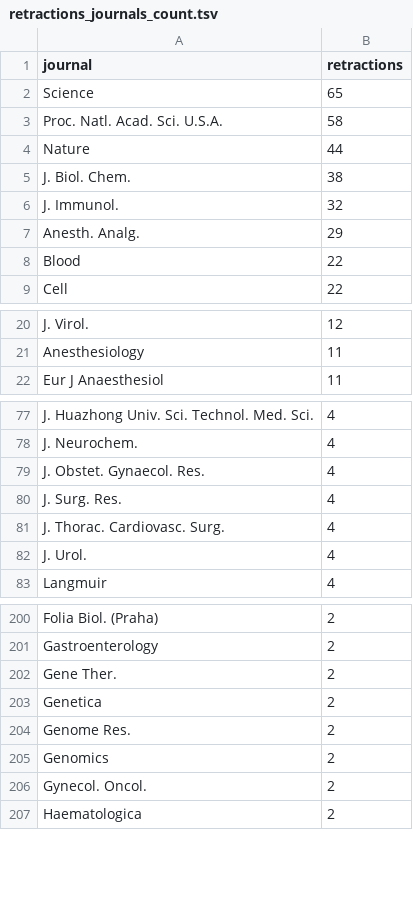
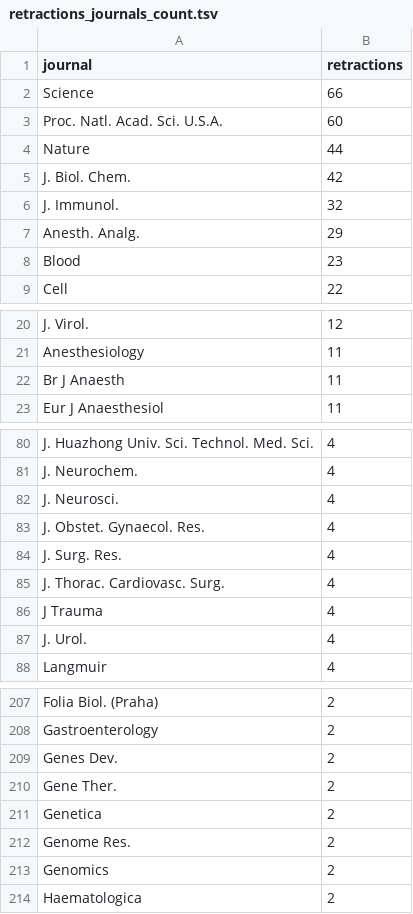
Before and after one commit to neilfws/PubMed, a TSV file: retractions/npg/output/retractions_journals_count.tsv, drawn as a sheet; only a part is shown, gaps mark what is left out; the diff covers the shown part only.

```diff
--- a/retractions/npg/output/retractions_journals_count.tsv
+++ b/retractions/npg/output/retractions_journals_count.tsv
@@ -1,9 +1,9 @@
 journal	retractions
-Science	65
-Proc. Natl. Acad. Sci. U.S.A.	58
+Science	66
+Proc. Natl. Acad. Sci. U.S.A.	60
 Nature	44
-J. Biol. Chem.	38
+J. Biol. Chem.	42
 J. Immunol.	32
 Anesth. Analg.	29
-Blood	22
+Blood	23
 Cell	22
@@ -21,2 +21,3 @@ J. Virol.	12
 Anesthesiology	11
+Br J Anaesth	11
 Eur J Anaesthesiol	11
@@ -78,2 +81,3 @@ J. Huazhong Univ. Sci. Technol. Med. Sci.	4
 J. Neurochem.	4
+J. Neurosci.	4
 J. Obstet. Gynaecol. Res.	4
@@ -81,2 +85,3 @@ J. Surg. Res.	4
 J. Thorac. Cardiovasc. Surg.	4
+J Trauma	4
 J. Urol.	4
@@ -201,2 +208,3 @@ Folia Biol. (Praha)	2
 Gastroenterology	2
+Genes Dev.	2
 Gene Ther.	2
@@ -205,3 +213,2 @@ Genome Res.	2
 Genomics	2
-Gynecol. Oncol.	2
 Haematologica	2
```
Also changed, not shown: 19 added rows, 9 removed rows and 2 edited cells elsewhere in this file, retractions/npg/output/retractions.tsv, retractions/npg/output/retractions_country_count.tsv, 7 other files.
